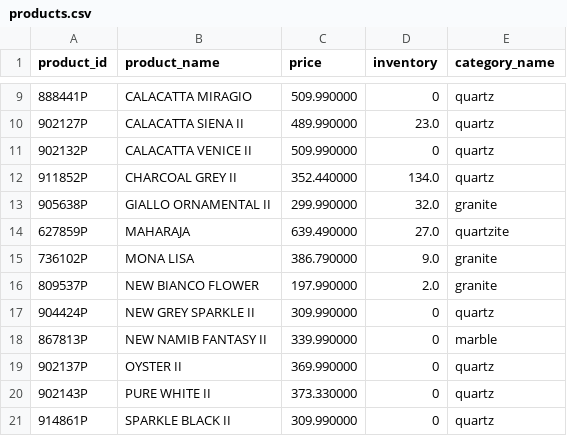
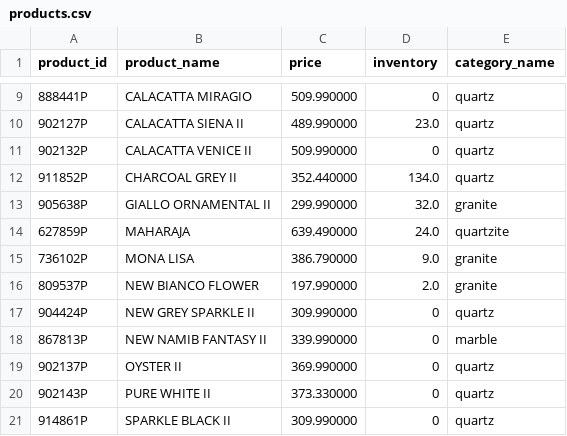
Before and after one commit to VedantAndhale/fl-scrapper, a CSV file: output/products.csv, drawn as a sheet; only a part is shown, gaps mark what is left out.

```diff
--- a/output/products.csv
+++ b/output/products.csv
@@ -13,3 +13,3 @@ product_id,product_name,price,inventory,category_name
 905638P,GIALLO ORNAMENTAL II,299.990000,32.0,granite
-627859P,MAHARAJA,639.490000,27.0,quartzite
+627859P,MAHARAJA,639.490000,24.0,quartzite
 736102P,MONA LISA,386.790000,9.0,granite
```
Also changed, not shown: 1 other file.
